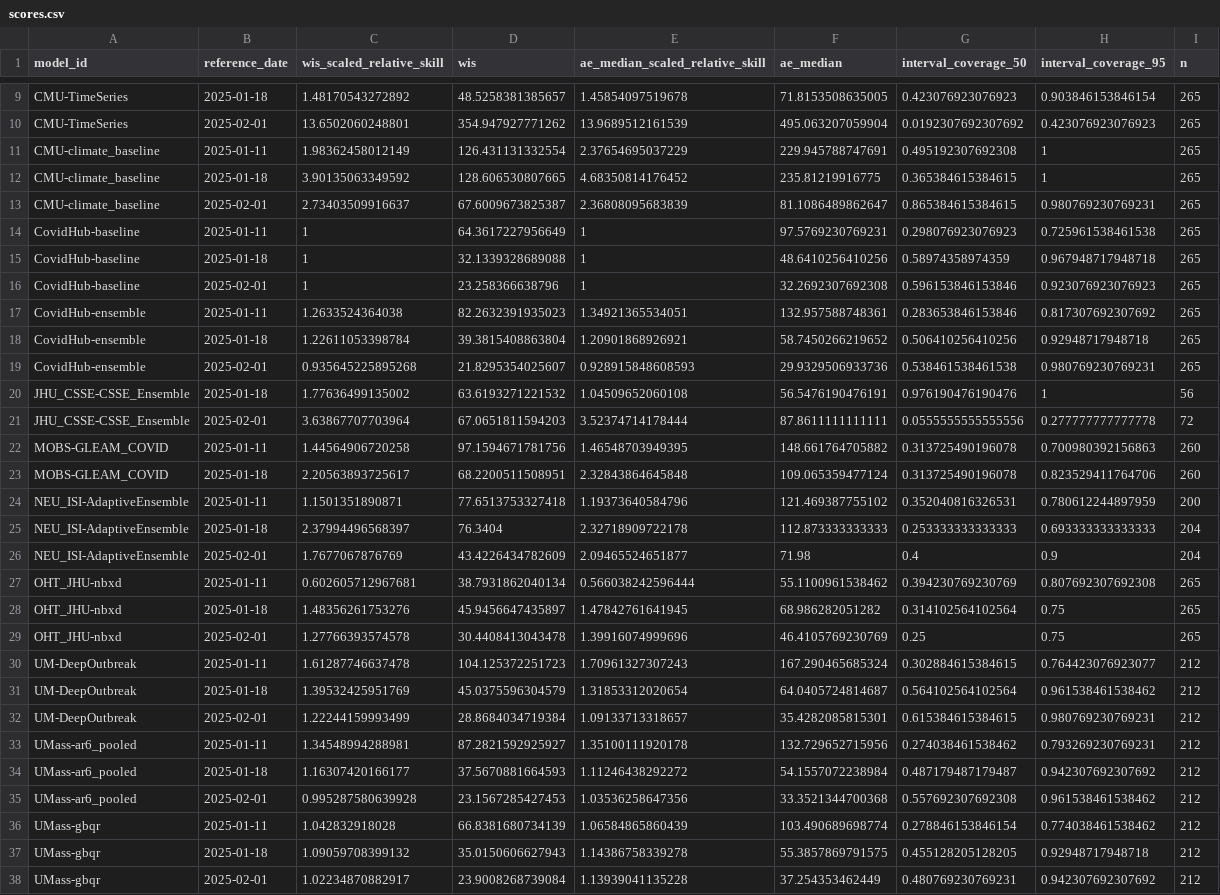
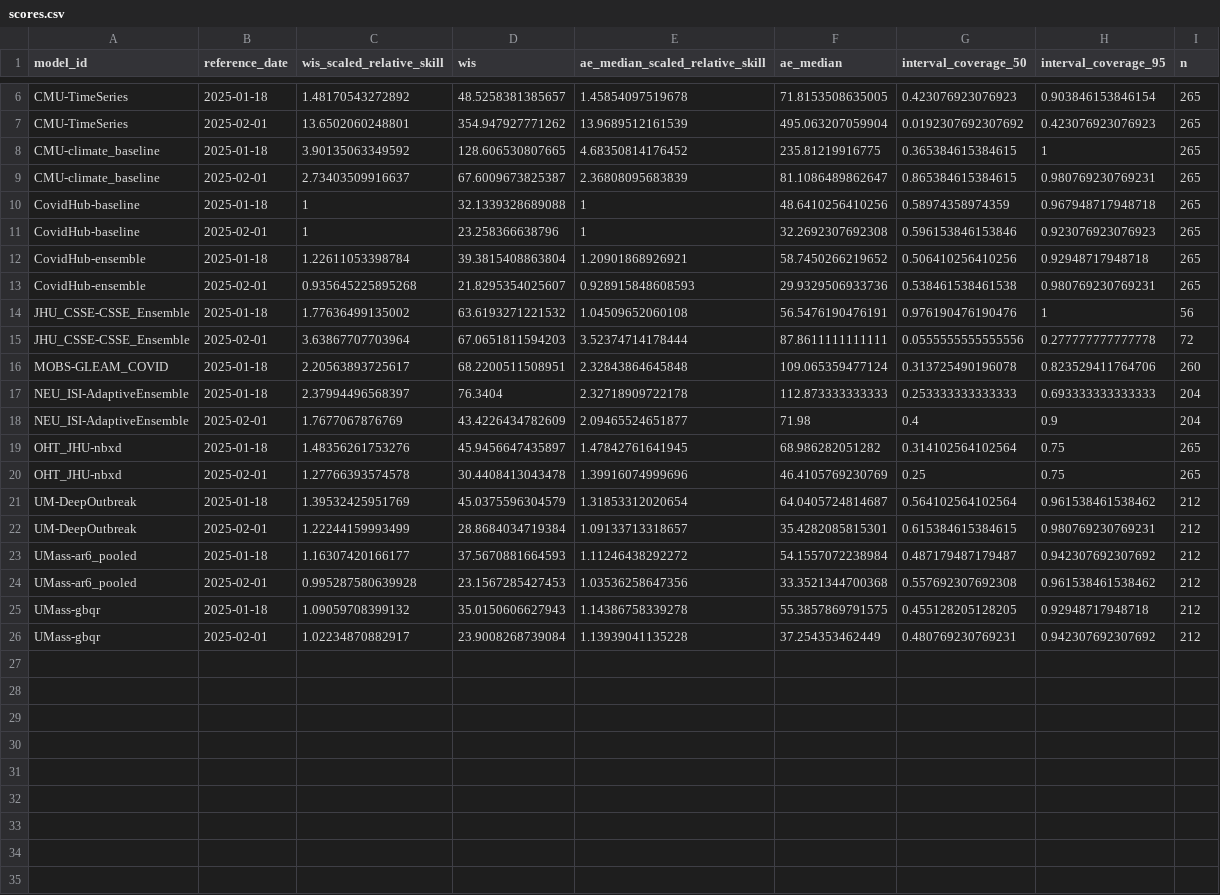
Before and after one commit to reichlab/covidhub-dashboard, a CSV file: scores/wk inc covid hosp/Last 4 weeks/reference_date/scores.csv, drawn as a sheet; only a part is shown, gaps mark what is left out; the diff covers the shown part only; the diff names each change by its address in the sheet, - before the commit and + after, or states it on an @@ line.

```diff
--- a/scores/wk inc covid hosp/Last 4 weeks/reference_date/scores.csv
+++ b/scores/wk inc covid hosp/Last 4 weeks/reference_date/scores.csv
-row 11: CMU-climate_baseline | 2025-01-11 | 1.98362458012149 | 126.431131332554 | 2.37654695037229 | 229.945788747691 | 0.495192307692308 | 1 | 265
-row 14: CovidHub-baseline | 2025-01-11 | 1 | 64.3617227956649 | 1 | 97.5769230769231 | 0.298076923076923 | 0.725961538461538 | 265
-row 17: CovidHub-ensemble | 2025-01-11 | 1.2633524364038 | 82.2632391935023 | 1.34921365534051 | 132.957588748361 | 0.283653846153846 | 0.817307692307692 | 265
-row 22: MOBS-GLEAM_COVID | 2025-01-11 | 1.44564906720258 | 97.1594671781756 | 1.46548703949395 | 148.661764705882 | 0.313725490196078 | 0.700980392156863 | 260
-row 24: NEU_ISI-AdaptiveEnsemble | 2025-01-11 | 1.1501351890871 | 77.6513753327418 | 1.19373640584796 | 121.469387755102 | 0.352040816326531 | 0.780612244897959 | 200
-row 27: OHT_JHU-nbxd | 2025-01-11 | 0.602605712967681 | 38.7931862040134 | 0.566038242596444 | 55.1100961538462 | 0.394230769230769 | 0.807692307692308 | 265
-row 30: UM-DeepOutbreak | 2025-01-11 | 1.61287746637478 | 104.125372251723 | 1.70961327307243 | 167.290465685324 | 0.302884615384615 | 0.764423076923077 | 212
-row 33: UMass-ar6_pooled | 2025-01-11 | 1.34548994288981 | 87.2821592925927 | 1.35100111920178 | 132.729652715956 | 0.274038461538462 | 0.793269230769231 | 212
-row 36: UMass-gbqr | 2025-01-11 | 1.042832918028 | 66.8381680734139 | 1.06584865860439 | 103.490689698774 | 0.278846153846154 | 0.774038461538462 | 212
```
Also changed, not shown: 3 removed rows elsewhere in this file, scores/wk inc covid hosp/Full season/horizon/scores.csv, scores/wk inc covid hosp/Last 4 weeks/horizon/scores.csv, 5 other files.
